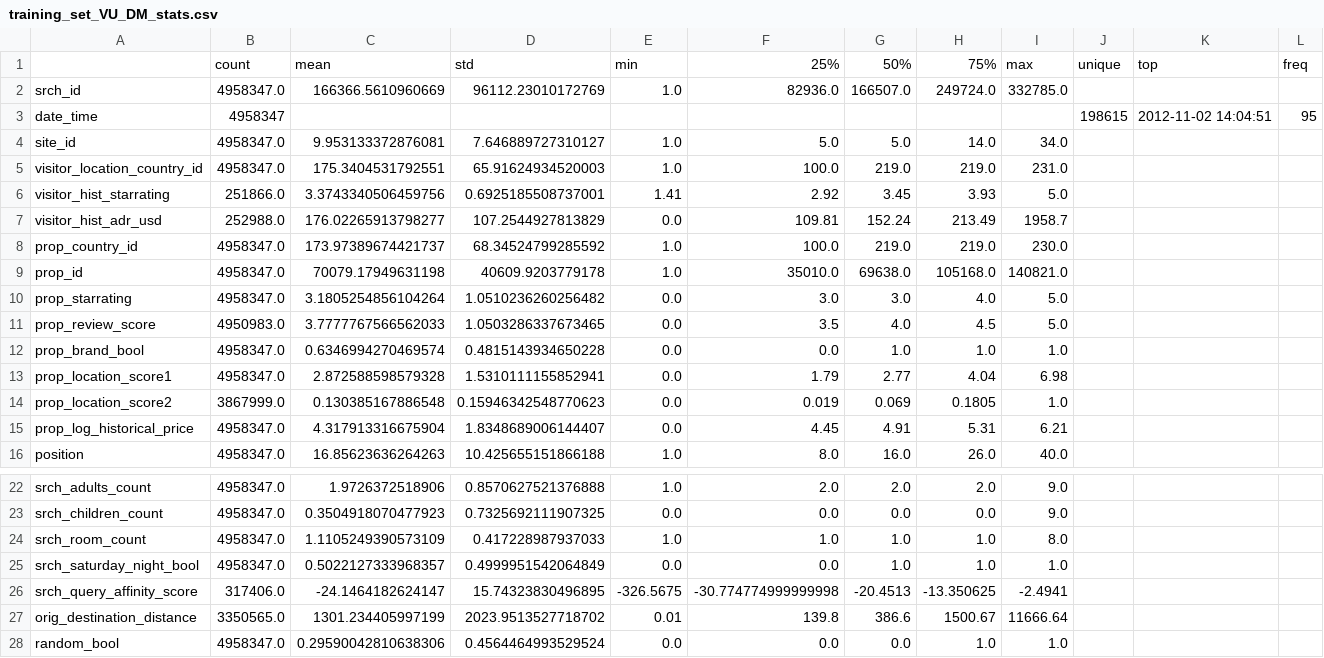
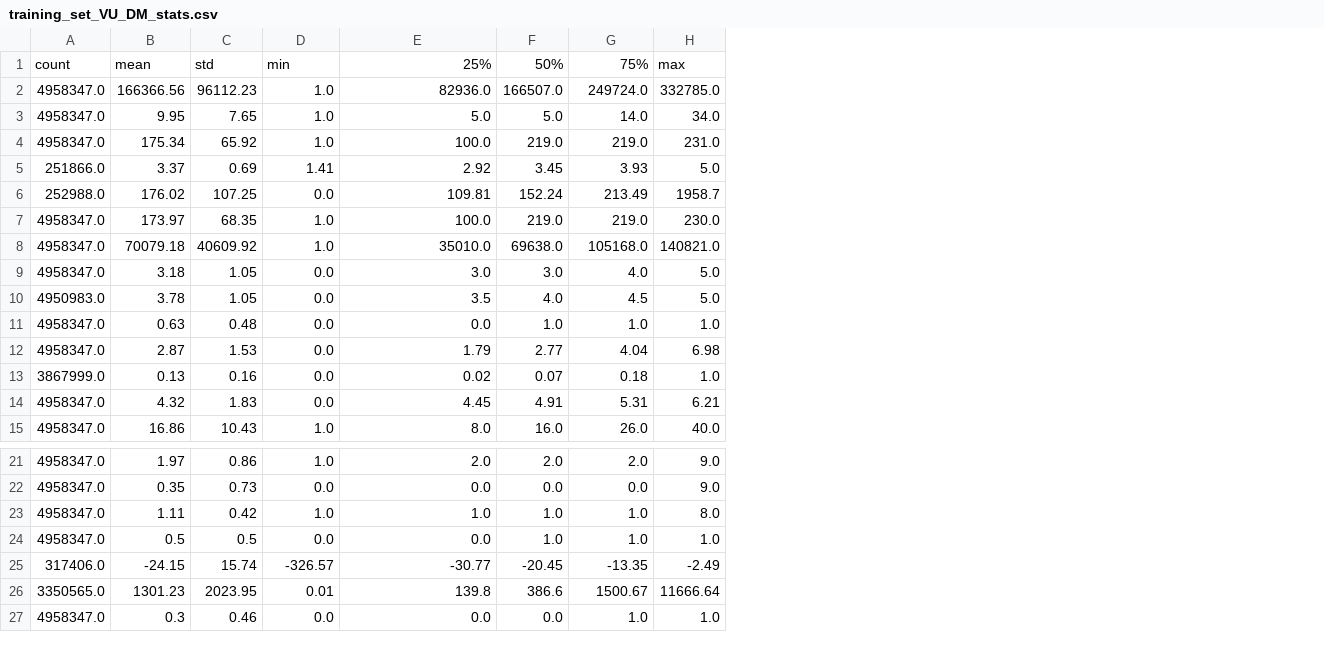
Before and after one commit to michelexyz/DMT-assignment-2, a CSV file: stats/training_set_VU_DM_stats.csv, drawn as a sheet; only a part is shown, gaps mark what is left out; removed rows and columns are numbered as before the commit, all else as after; rows hold the shown columns only; the diff names each change by its address in the sheet, - before the commit and + after, or states it on an @@ line.

```diff
--- a/stats/training_set_VU_DM_stats.csv
+++ b/stats/training_set_VU_DM_stats.csv
-column A, row 2: srch_id; rows 4-16: site_id | visitor_location_country_id | visitor_hist_starrating | visitor_hist_adr_usd | prop_country_id | prop_id | prop_starrating | prop_review_score | prop_brand_bool | prop_location_score1 | prop_location_score2 | prop_log_historical_price | position; rows 22-25: srch_adults_count | srch_children_count | srch_room_count | srch_saturday_night_bool; rows 27-28: orig_destination_distance | random_bool
-column C, rows 1-2: mean | 166366.5610960669; rows 4-16: 9.953133372876081 | 175.3404531792551 | 3.3743340506459756 | 176.02265913798277 | 173.97389674421737 | 70079.17949631198 | 3.1805254856104264 | 3.7777767566562033 | 0.6346994270469574 | 2.872588598579328 | 0.130385167886548 | 4.317913316675904 | 16.85623636264263; rows 22-25: 1.9726372518906 | 0.3504918070477923 | 1.1105249390573109 | 0.5022127333968357; rows 27-28: 1301.234405997199 | 0.29590042810638306
-column D, rows 1-2: std | 96112.23010172769; rows 4-16: 7.646889727310127 | 65.91624934520003 | 0.6925185508737001 | 107.2544927813829 | 68.34524799285592 | 40609.9203779178 | 1.0510236260256482 | 1.0503286337673465 | 0.4815143934650228 | 1.5310111155852941 | 0.15946342548770623 | 1.8348689006144407 | 10.425655151866188; rows 22-25: 0.8570627521376888 | 0.7325692111907325 | 0.417228987937033 | 0.4999951542064849; rows 27-28: 2023.9513527718702 | 0.4564464993529524
+column B, rows 1-15: mean | 166366.56 | 9.95 | 175.34 | 3.37 | 176.02 | 173.97 | 70079.18 | 3.18 | 3.78 | 0.63 | 2.87 | 0.13 | 4.32 | 16.86; rows 21-24: 1.97 | 0.35 | 1.11 | 0.5; rows 26-27: 1301.23 | 0.3
+column C, rows 1-15: std | 96112.23 | 7.65 | 65.92 | 0.69 | 107.25 | 68.35 | 40609.92 | 1.05 | 1.05 | 0.48 | 1.53 | 0.16 | 1.83 | 10.43; rows 21-24: 0.86 | 0.73 | 0.42 | 0.5; rows 26-27: 2023.95 | 0.46
-column J, row 1: unique
-column K, row 1: top
-column L, row 1: freq
-row 3: date_time | 4958347 |  |  |  |  |  |  |  | 198615 | 2012-11-02 14:04:51 | 95
-E13: 0.019
+E13: 0.02
-F13: 0.069
+F13: 0.07
-G13: 0.1805
+G13: 0.18
-row 26: srch_query_affinity_score | 317406.0 | -24.1464182624147 | 15.74323830496895 | -326.5675 | -30.774774999999998 | -20.4513 | -13.350625 | -2.4941
+row 25: 317406.0 | -24.15 | 15.74 | -326.57 | -30.77 | -20.45 | -13.35 | -2.49
```
Also changed, not shown: stats/training_set_VU_DM_stats_booked_rows.csv, 2 other files.
